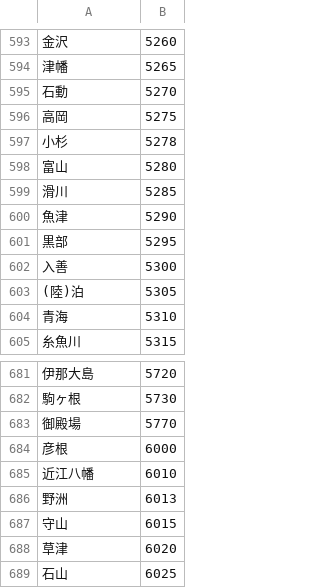
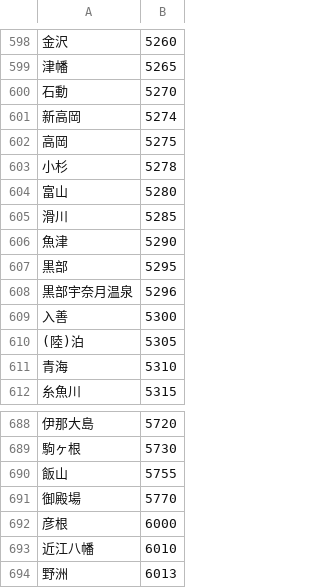
Before and after one commit to aoisupersix/Vacancy, a CSV file: app/src/main/assets/pushcode.csv, drawn as a sheet; only a part is shown, gaps mark what is left out; the shorter side is filled out with more unchanged rows; the diff covers the shown part only.

```diff
--- a/app/src/main/assets/pushcode.csv
+++ b/app/src/main/assets/pushcode.csv
@@ -595,2 +600,3 @@
 石動,5270
+新高岡,5274
 高岡,5275
@@ -601,2 +607,3 @@
 黒部,5295
+黒部宇奈月温泉,5296
 入善,5300
@@ -682,2 +689,3 @@
 駒ヶ根,5730
+飯山,5755
 御殿場,5770
```
Also changed, not shown: 5 added rows elsewhere in this file, 15 other files.
